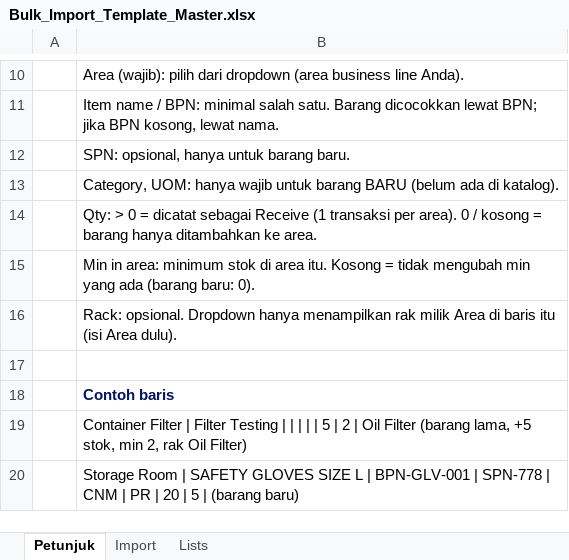
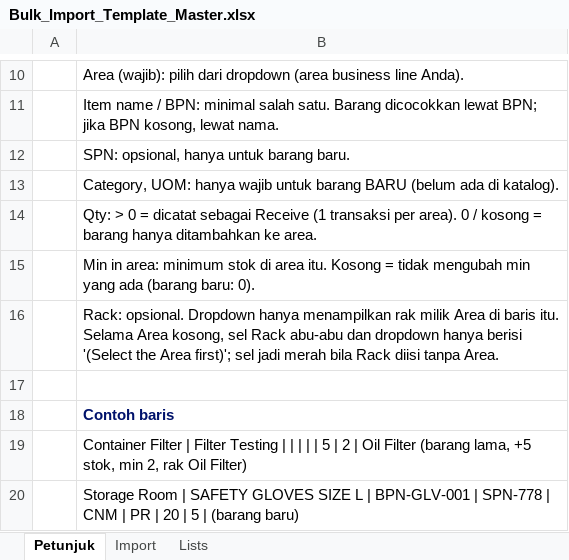
Before and after one commit to Arthuriant/smart_inventory, an Excel workbook: flows/Bulk_Import_Template_Master.xlsx, sheet Petunjuk, drawn as a sheet; only a part is shown, gaps mark what is left out; values as stored, in another font and other column widths than the file's, no borders; the diff names each change by its address in the sheet, - before the commit and + after, or states it on an @@ line.

```diff
--- a/flows/Bulk_Import_Template_Master.xlsx (sheet Petunjuk)
+++ b/flows/Bulk_Import_Template_Master.xlsx (sheet Petunjuk)
-B16: …di baris itu (isi Area dulu).
+B16: …di baris itu. Selama Area kosong, sel Rack abu-abu dan dropdown hanya berisi '(Select the Area first)'; sel jadi merah bila Rack diisi tanpa Area.
```
Also changed, not shown: sheet Lists, 1 other file.
